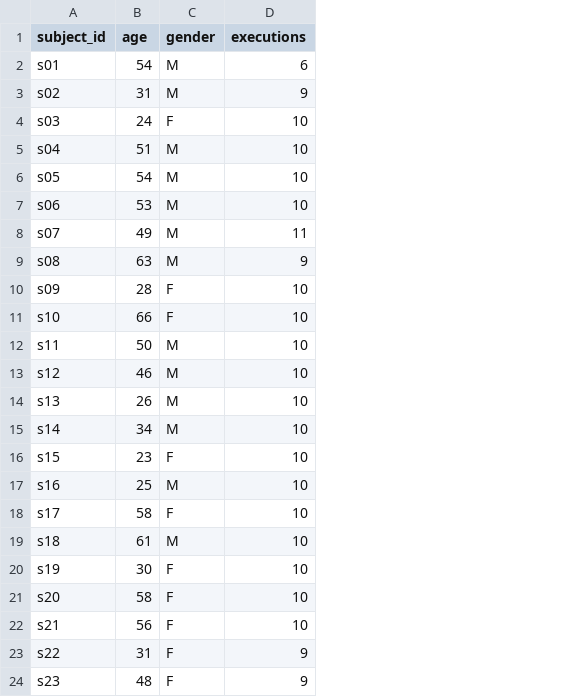
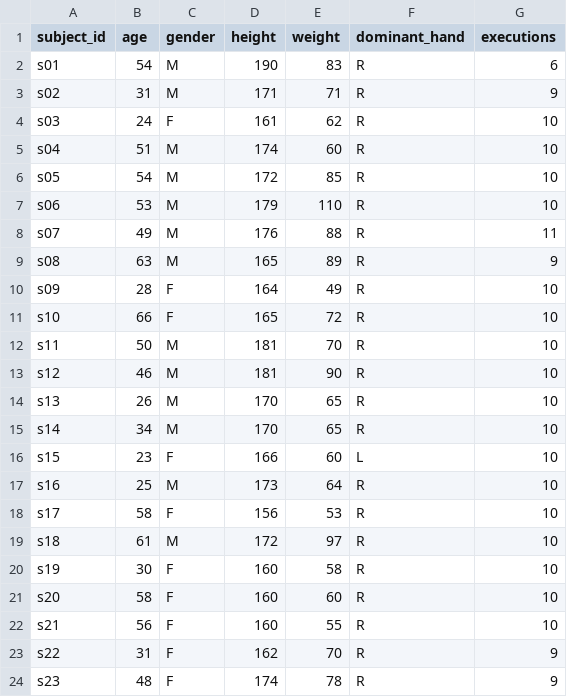
Before and after one commit to GeoTecINIT/sp-sw-har-dataset, a CSV file: DATA/subjects_info.csv, drawn as a sheet; the diff names each change by its address in the sheet, - before the commit and + after, or states it on an @@ line.

Commit message:
data: include physiological information

```diff
--- a/DATA/subjects_info.csv
+++ b/DATA/subjects_info.csv
+column D (height), rows 2-24: 190 | 171 | 161 | 174 | 172 | 179 | 176 | 165 | 164 | 165 | 181 | 181 | 170 | 170 | 166 | 173 | 156 | 172 | 160 | 160 | 160 | 162 | 174
+column E (weight), rows 2-24: 83 | 71 | 62 | 60 | 85 | 110 | 88 | 89 | 49 | 72 | 70 | 90 | 65 | 65 | 60 | 64 | 53 | 97 | 58 | 60 | 55 | 70 | 78
+column F (dominant_hand), rows 2-24: R | R | R | R | R | R | R | R | R | R | R | R | R | R | L | R | R | R | R | R | R | R | R
```
Also changed, not shown: 3 other files.
